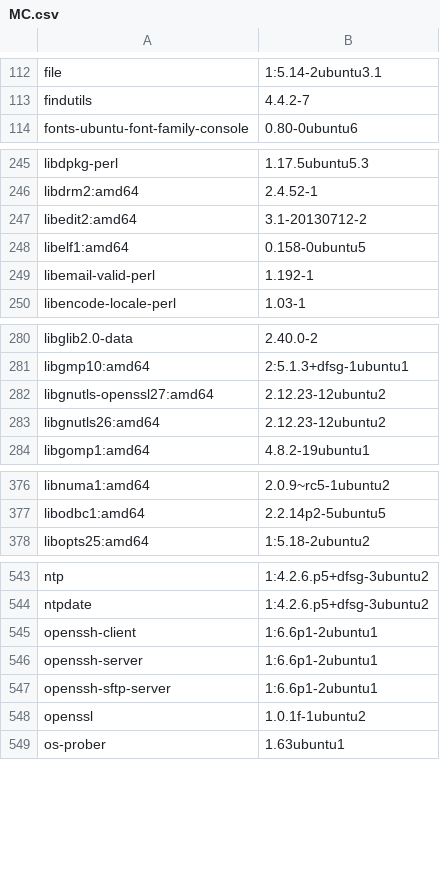
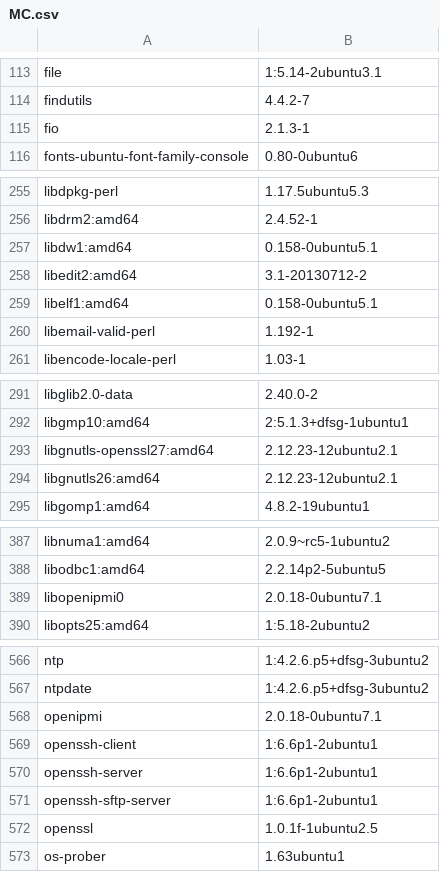
Before and after one commit to kfajardo-agsx/musashi_healthcheck, a CSV file: spec/NAME.OR.IP.OF.MC.HERE/MC.csv, drawn as a sheet; only a part is shown, gaps mark what is left out; the diff covers the shown part only.

```diff
--- a/spec/NAME.OR.IP.OF.MC.HERE/MC.csv
+++ b/spec/NAME.OR.IP.OF.MC.HERE/MC.csv
@@ -113,2 +114,3 @@ file,1:5.14-2ubuntu3.1
 findutils,4.4.2-7
+fio,2.1.3-1
 fonts-ubuntu-font-family-console,0.80-0ubuntu6
@@ -246,4 +256,5 @@ libdpkg-perl,1.17.5ubuntu5.3
 libdrm2:amd64,2.4.52-1
+libdw1:amd64,0.158-0ubuntu5.1
 libedit2:amd64,3.1-20130712-2
-libelf1:amd64,0.158-0ubuntu5
+libelf1:amd64,0.158-0ubuntu5.1
 libemail-valid-perl,1.192-1
@@ -281,4 +292,4 @@ libglib2.0-data,2.40.0-2
 libgmp10:amd64,2:5.1.3+dfsg-1ubuntu1
-libgnutls-openssl27:amd64,2.12.23-12ubuntu2
-libgnutls26:amd64,2.12.23-12ubuntu2
+libgnutls-openssl27:amd64,2.12.23-12ubuntu2.1
+libgnutls26:amd64,2.12.23-12ubuntu2.1
 libgomp1:amd64,4.8.2-19ubuntu1
@@ -377,2 +388,3 @@ libnuma1:amd64,2.0.9~rc5-1ubuntu2
 libodbc1:amd64,2.2.14p2-5ubuntu5
+libopenipmi0,2.0.18-0ubuntu7.1
 libopts25:amd64,1:5.18-2ubuntu2
@@ -544,2 +567,3 @@ ntp,1:4.2.6.p5+dfsg-3ubuntu2
 ntpdate,1:4.2.6.p5+dfsg-3ubuntu2
+openipmi,2.0.18-0ubuntu7.1
 openssh-client,1:6.6p1-2ubuntu1
@@ -547,3 +571,3 @@ openssh-server,1:6.6p1-2ubuntu1
 openssh-sftp-server,1:6.6p1-2ubuntu1
-openssl,1.0.1f-1ubuntu2
+openssl,1.0.1f-1ubuntu2.5
 os-prober,1.63ubuntu1
```
Also changed, not shown: 24 added rows and 1 edited cell elsewhere in this file, 10 other files.
